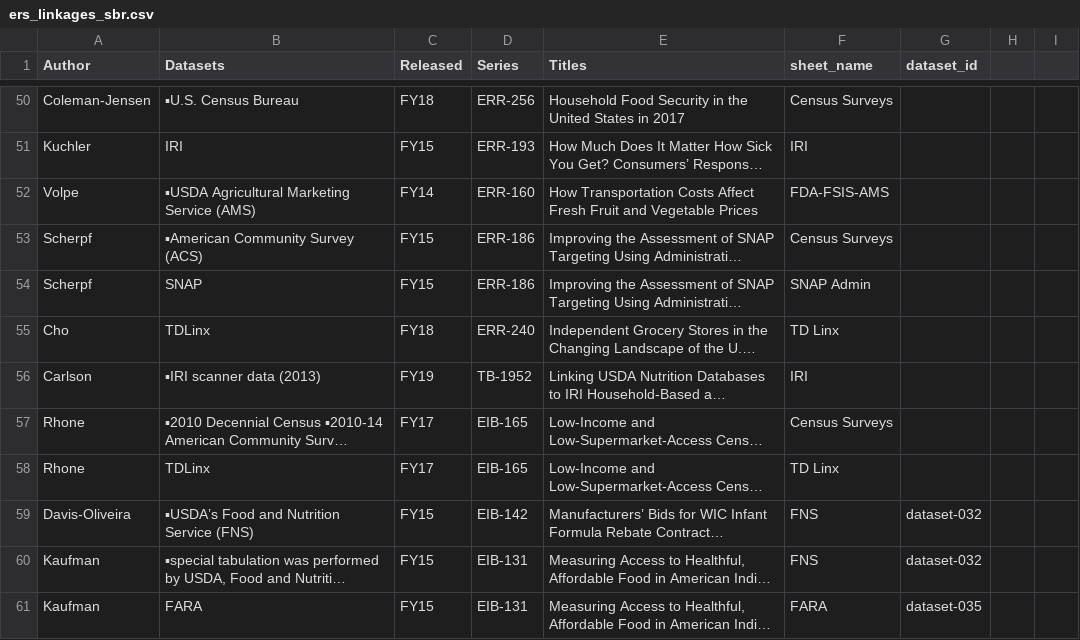
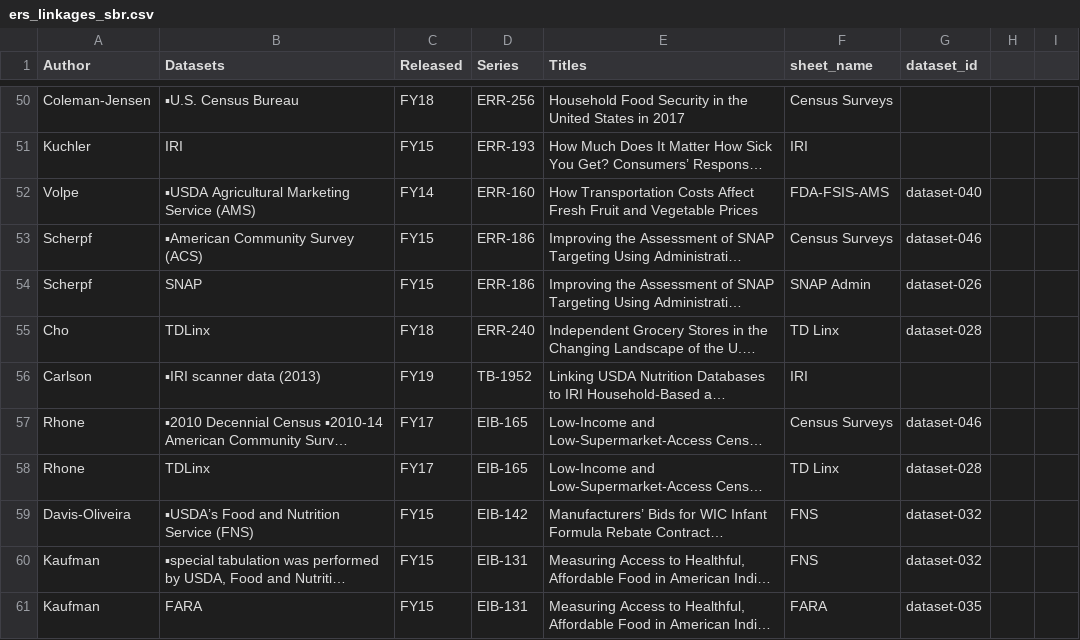
Before and after one commit to Coleridge-Initiative/RCDatasets, a CSV file: ers_linkages_sbr.csv, drawn as a sheet; only a part is shown, gaps mark what is left out; long unchanged cells end in …; the diff covers the shown part only; the diff names each change by its address in the sheet, - before the commit and + after, or states it on an @@ line.

```diff
--- a/ers_linkages_sbr.csv
+++ b/ers_linkages_sbr.csv
-G52 (dataset_id): (empty)
+G52 (dataset_id): dataset-040
-G53 (dataset_id): (empty)
+G53 (dataset_id): dataset-046
-G54 (dataset_id): (empty)
+G54 (dataset_id): dataset-026
-G55 (dataset_id): (empty)
+G55 (dataset_id): dataset-028
-G57 (dataset_id): (empty)
+G57 (dataset_id): dataset-046
-G58 (dataset_id): (empty)
+G58 (dataset_id): dataset-028
```
Also changed, not shown: 42 edited cells elsewhere in this file, 3 other files.
